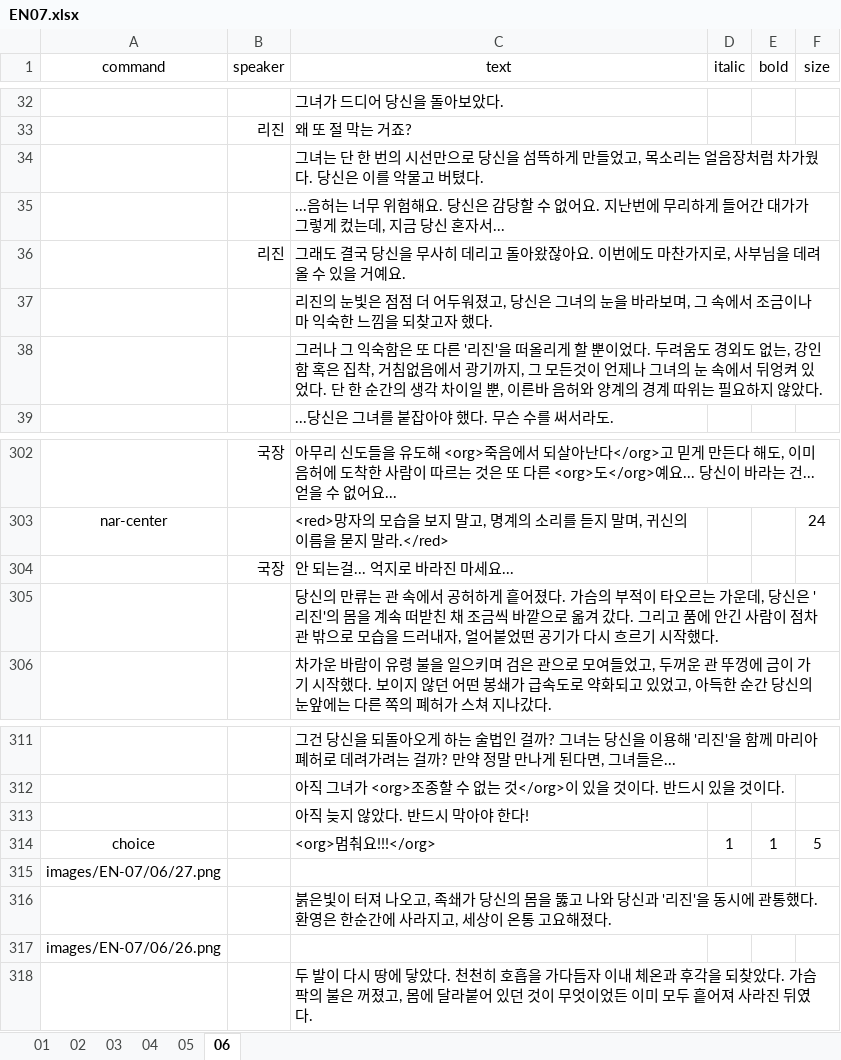
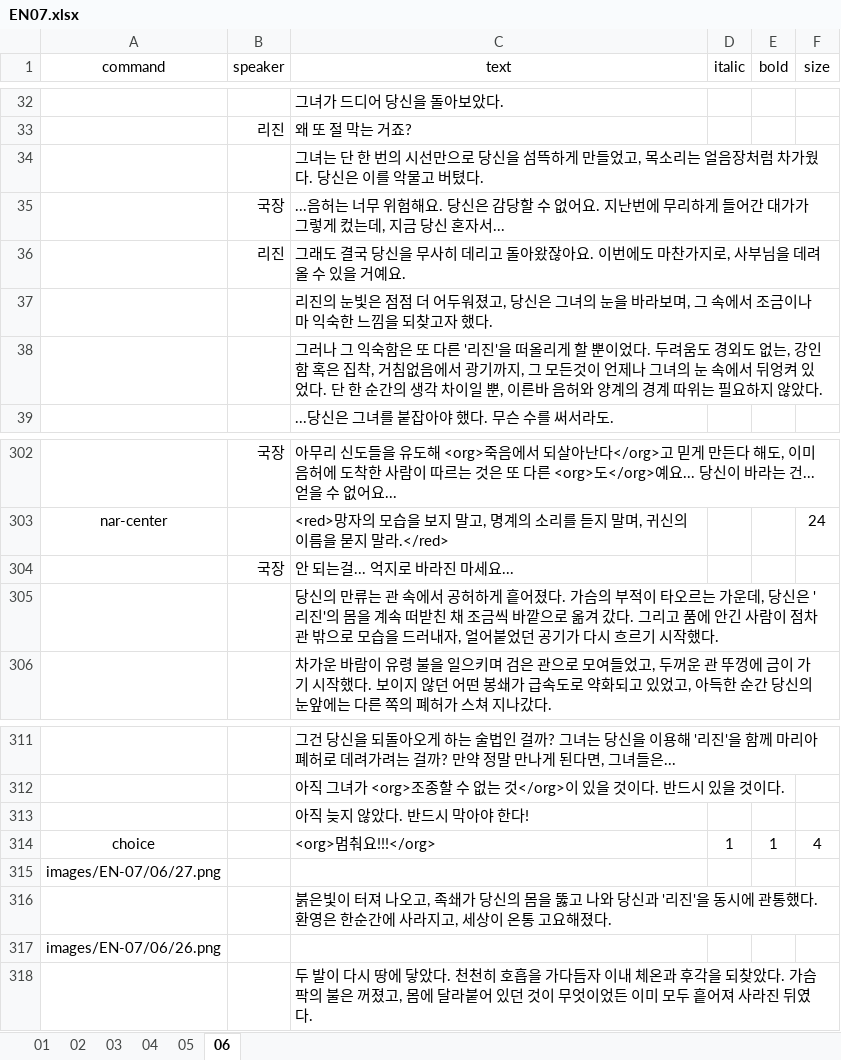
Before and after one commit to devbbb24/p2n, an Excel workbook: scripts/endlessNightmare/EN07.xlsx, sheet 06, drawn as a sheet; only a part is shown, gaps mark what is left out; values as stored, in another font and other column widths than the file's, no borders; the diff names each change by its address in the sheet, - before the commit and + after, or states it on an @@ line.

```diff
--- a/scripts/endlessNightmare/EN07.xlsx (sheet 06)
+++ b/scripts/endlessNightmare/EN07.xlsx (sheet 06)
-B35 (speaker): (empty)
+B35 (speaker): 국장
-C305 (text): …얼어붙었떤 공기가…
+C305 (text): …얼어붙었던 공기가…
-F314 (size): 5
+F314 (size): 4
```
Also changed, not shown: sheet 05, sheet 04, sheet 03, 6 other files.
